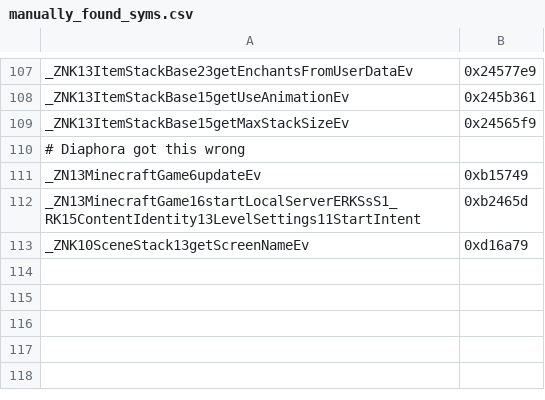
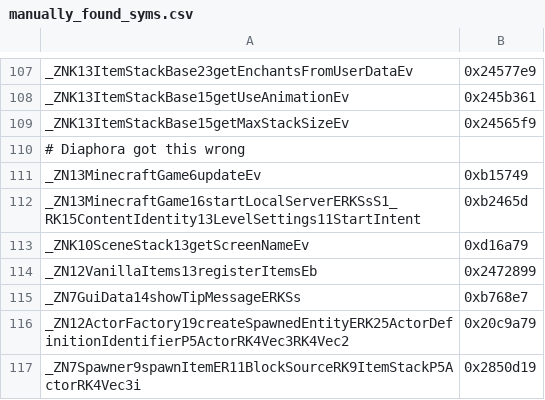
Before and after one commit to zhuowei/MCPELauncher, a CSV file: tools/find_symbols/manually_found_syms.csv, drawn as a sheet; only a part is shown, gaps mark what is left out; the diff names each change by its address in the sheet, - before the commit and + after, or states it on an @@ line.

```diff
--- a/tools/find_symbols/manually_found_syms.csv
+++ b/tools/find_symbols/manually_found_syms.csv
+row 114: _ZN12VanillaItems13registerItemsEb | 0x2472899
+row 115: _ZN7GuiData14showTipMessageERKSs | 0xb768e7
+row 116: _ZN12ActorFactory19createSpawnedEntityERK25ActorDefinitionIdentifierP5ActorRK4Vec3RK4Vec2 | 0x20c9a79
+row 117: _ZN7Spawner9spawnItemER11BlockSourceRK9ItemStackP5ActorRK4Vec3i | 0x2850d19
```
Also changed, not shown: tools/find_symbols/combined_check2_out.csv, 1 other file.
